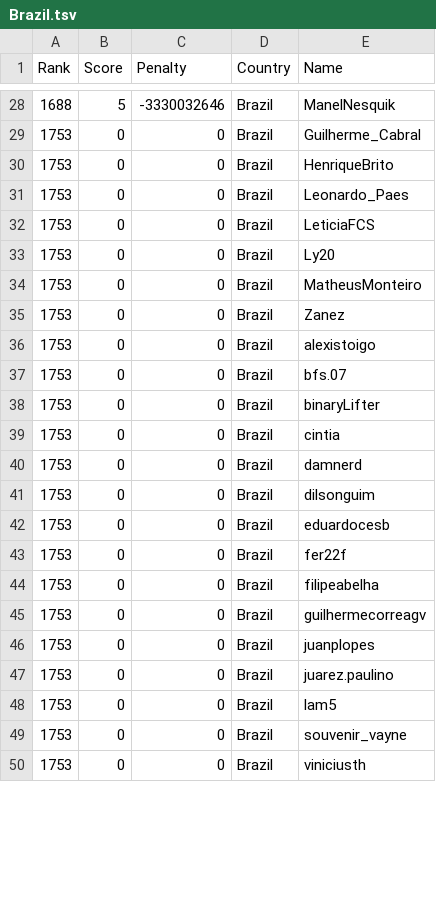
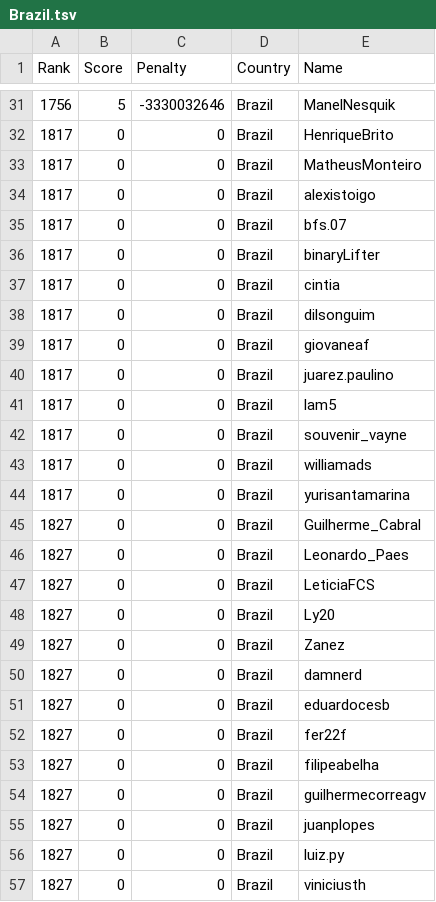
Before and after one commit to Sea-n/GCJ-score, a TSV file: 2020-Round1B/Brazil.tsv, drawn as a sheet; only a part is shown, gaps mark what is left out; the diff covers the shown part only.

```diff
--- a/2020-Round1B/Brazil.tsv
+++ b/2020-Round1B/Brazil.tsv
@@ -28,23 +31,27 @@ Rank	Score	Penalty	Country	Name
-1688	5	-3330032646	Brazil	ManelNesquik
-1753	0	0	Brazil	Guilherme_Cabral
-1753	0	0	Brazil	HenriqueBrito
-1753	0	0	Brazil	Leonardo_Paes
-1753	0	0	Brazil	LeticiaFCS
-1753	0	0	Brazil	Ly20
-1753	0	0	Brazil	MatheusMonteiro
-1753	0	0	Brazil	Zanez
-1753	0	0	Brazil	alexistoigo
-1753	0	0	Brazil	bfs.07
-1753	0	0	Brazil	binaryLifter
-1753	0	0	Brazil	cintia
-1753	0	0	Brazil	damnerd
-1753	0	0	Brazil	dilsonguim
-1753	0	0	Brazil	eduardocesb
-1753	0	0	Brazil	fer22f
-1753	0	0	Brazil	filipeabelha
-1753	0	0	Brazil	guilhermecorreagv
-1753	0	0	Brazil	juanplopes
-1753	0	0	Brazil	juarez.paulino
-1753	0	0	Brazil	lam5
-1753	0	0	Brazil	souvenir_vayne
-1753	0	0	Brazil	viniciusth
+1756	5	-3330032646	Brazil	ManelNesquik
+1817	0	0	Brazil	HenriqueBrito
+1817	0	0	Brazil	MatheusMonteiro
+1817	0	0	Brazil	alexistoigo
+1817	0	0	Brazil	bfs.07
+1817	0	0	Brazil	binaryLifter
+1817	0	0	Brazil	cintia
+1817	0	0	Brazil	dilsonguim
+1817	0	0	Brazil	giovaneaf
+1817	0	0	Brazil	juarez.paulino
+1817	0	0	Brazil	lam5
+1817	0	0	Brazil	souvenir_vayne
+1817	0	0	Brazil	williamads
+1817	0	0	Brazil	yurisantamarina
+1827	0	0	Brazil	Guilherme_Cabral
+1827	0	0	Brazil	Leonardo_Paes
+1827	0	0	Brazil	LeticiaFCS
+1827	0	0	Brazil	Ly20
+1827	0	0	Brazil	Zanez
+1827	0	0	Brazil	damnerd
+1827	0	0	Brazil	eduardocesb
+1827	0	0	Brazil	fer22f
+1827	0	0	Brazil	filipeabelha
+1827	0	0	Brazil	guilhermecorreagv
+1827	0	0	Brazil	juanplopes
+1827	0	0	Brazil	luiz.py
+1827	0	0	Brazil	viniciusth
```
Also changed, not shown: 3 added rows, 1 removed row and 27 edited cells elsewhere in this file, 2020-Round1B/ALL.tsv, 2020-Round1B/Canada.tsv, 8 other files.
